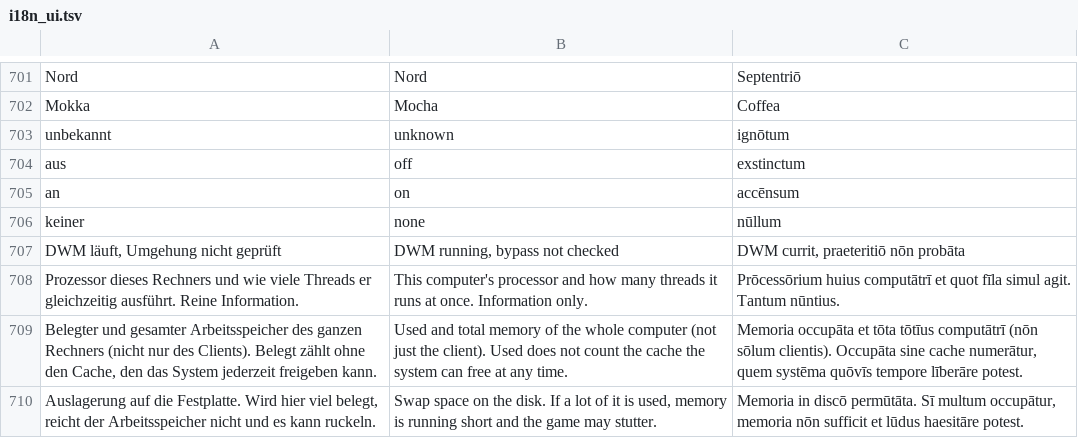
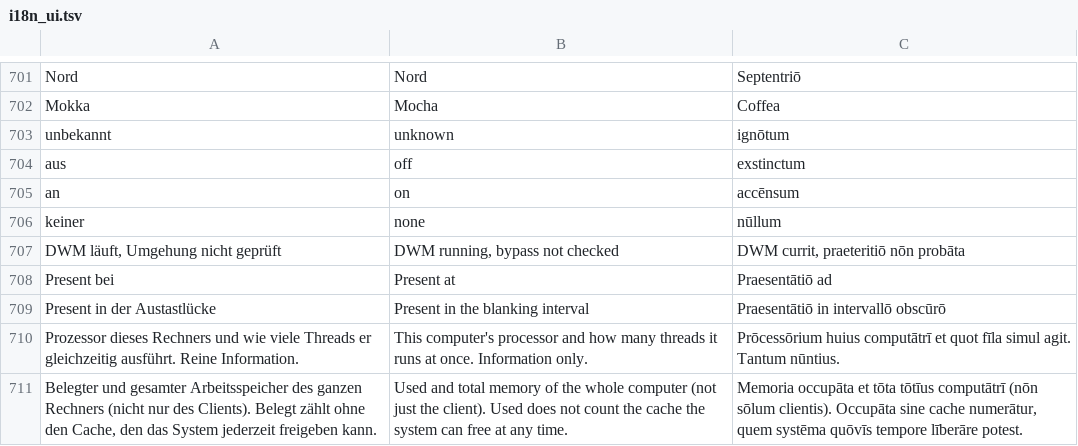
Before and after one commit to DerAntonia/coral-client, a TSV file: crates/app/src/i18n_ui.tsv, drawn as a sheet; only a part is shown, gaps mark what is left out; the shorter side is filled out with more unchanged rows; the diff names each change by its address in the sheet, - before the commit and + after, or states it on an @@ line.

```diff
--- a/crates/app/src/i18n_ui.tsv
+++ b/crates/app/src/i18n_ui.tsv
+row 708: Present bei | Present at | Praesentātiō ad
+row 709: Present in der Austastlücke | Present in the blanking interval | Praesentātiō in intervallō obscūrō
```
Also changed, not shown: 2 other files.
